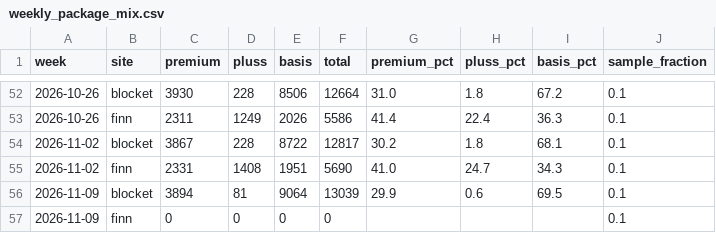
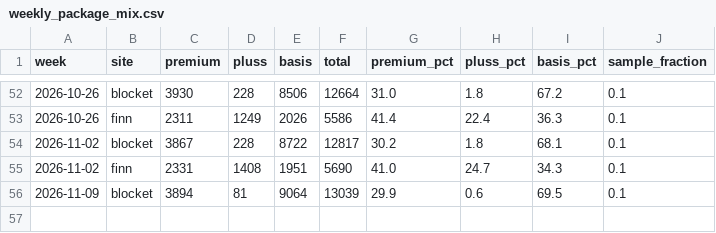
Before and after one commit to markusheiberg/finn-mobility-packages, a CSV file: data/weekly_package_mix.csv, drawn as a sheet; only a part is shown, gaps mark what is left out; the diff names each change by its address in the sheet, - before the commit and + after, or states it on an @@ line.

```diff
--- a/data/weekly_package_mix.csv
+++ b/data/weekly_package_mix.csv
-row 57: 2026-11-09 | finn | 0 | 0 | 0 | 0 |  |  |  | 0.1
```
Also changed, not shown: data/mobility_packages.csv, 1 other file.
